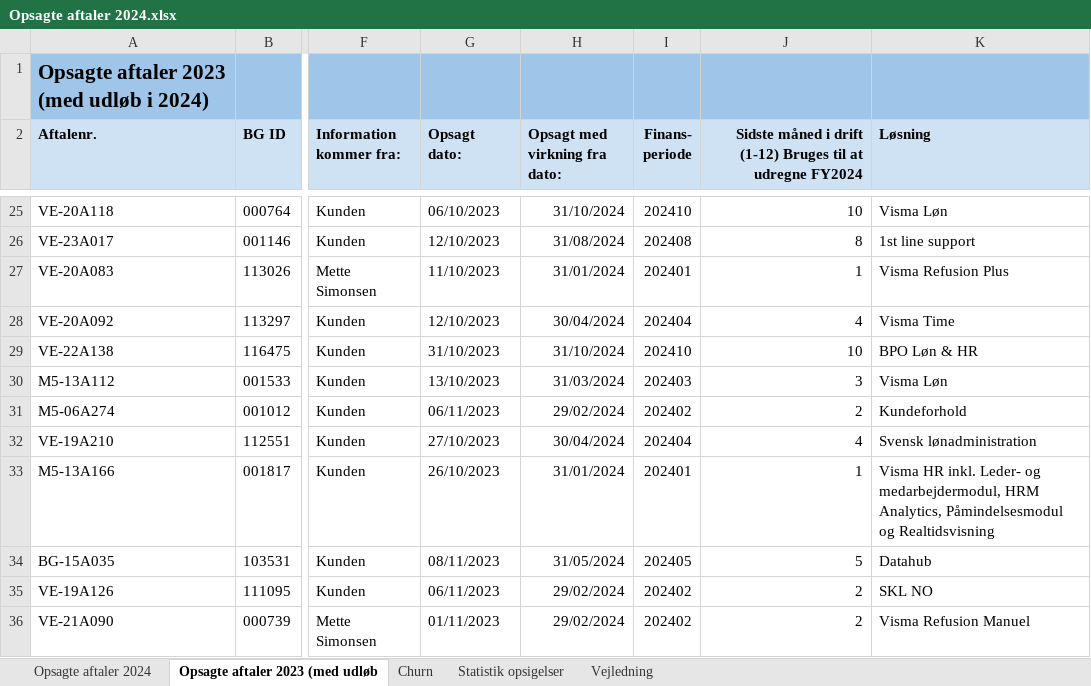
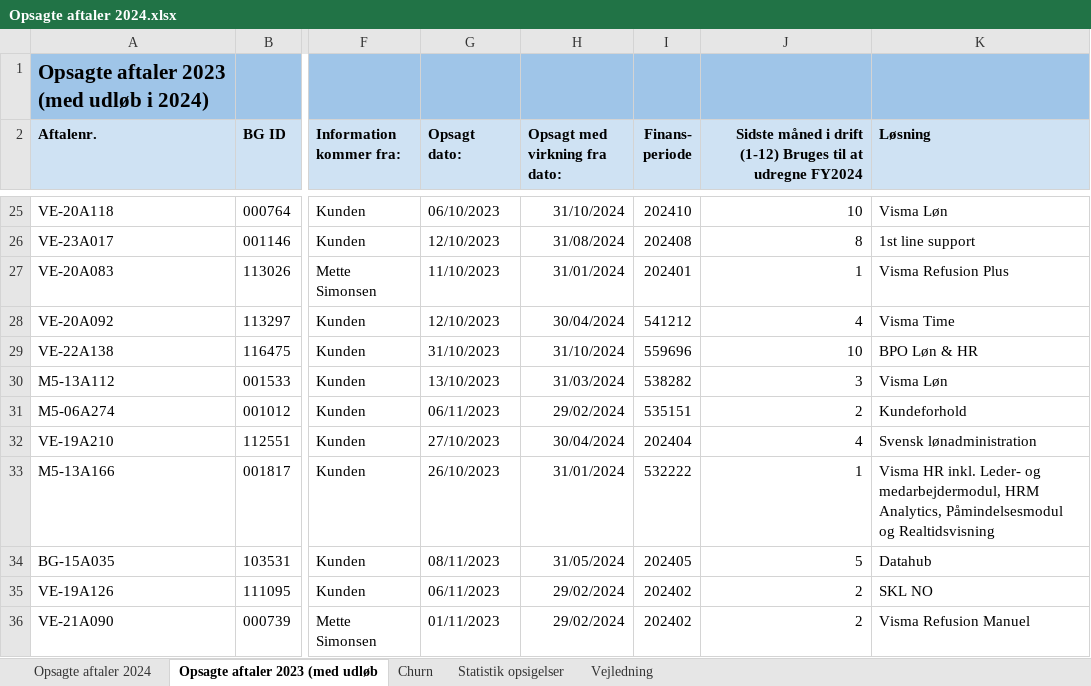
Before and after one commit to JCVE99/Cancelled-Customer-Agreement, an Excel workbook: Opsagte aftaler 2024.xlsx, sheet Opsagte aftaler 2023 (med udløb, drawn as a sheet; only a part is shown, gaps mark what is left out; values as stored, in another font and other column widths than the file's, no borders; charts and pictures not drawn; the diff covers the shown part only; the diff names each change by its address in the sheet, - before the commit and + after, or states it on an @@ line.

```diff
--- a/Opsagte aftaler 2024.xlsx (sheet Opsagte aftaler 2023 (med udløb)
+++ b/Opsagte aftaler 2024.xlsx (sheet Opsagte aftaler 2023 (med udløb)
-I28 (Finans- periode): 202404
+I28 (Finans- periode): 541212
-I29 (Finans- periode): 202410
+I29 (Finans- periode): 559696
-I30 (Finans- periode): 202403
+I30 (Finans- periode): 538282
-I31 (Finans- periode): 202402
+I31 (Finans- periode): 535151
-I33 (Finans- periode): 202401
+I33 (Finans- periode): 532222
```
Also changed, not shown: 21 edited cells elsewhere in this sheet, sheet Opsagte aftaler 2024, hidden cells, charts or pictures, 0-20000.xlsx, 20000-40000.xlsx, 13 other files.
